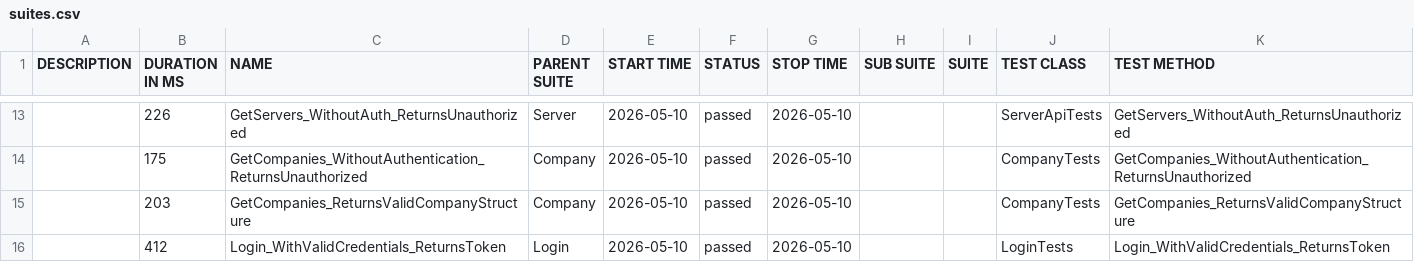
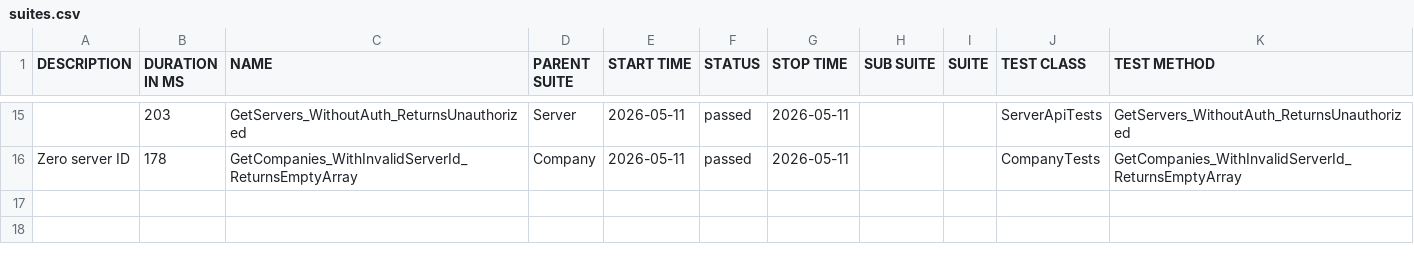
Before and after one commit to effiziente1/API_Testing, a CSV file: data/suites.csv, drawn as a sheet; only a part is shown, gaps mark what is left out; the diff covers the shown part only.

```diff
--- a/data/suites.csv
+++ b/data/suites.csv
@@ -15,4 +16,3 @@
-"","226","GetServers_WithoutAuth_ReturnsUnauthorized","Server","2026-05-10","passed","2026-05-10","","","ServerApiTests","GetServers_WithoutAuth_ReturnsUnauthorized"
-"","175","GetCompanies_WithoutAuthentication_ReturnsUnauthorized","Company","2026-05-10","passed","2026-05-10","","","CompanyTests","GetCompanies_WithoutAuthentication_ReturnsUnauthorized"
-"","203","GetCompanies_ReturnsValidCompanyStructure","Company","2026-05-10","passed","2026-05-10","","","CompanyTests","GetCompanies_ReturnsValidCompanyStructure"
-"","412","Login_WithValidCredentials_ReturnsToken","Login","2026-05-10","passed","2026-05-10","","","LoginTests","Login_WithValidCredentials_ReturnsToken"
+"","203","GetServers_WithoutAuth_ReturnsUnauthorized","Server","2026-05-11","passed","2026-05-11","","","ServerApiTests","GetServers_WithoutAuth_ReturnsUnauthorized"
+"Zero server ID
+","178","GetCompanies_WithInvalidServerId_ReturnsEmptyArray","Company","2026-05-11","passed","2026-05-11","","","CompanyTests","GetCompanies_WithInvalidServerId_ReturnsEmptyArray"
```
Also changed, not shown: 6 added rows, 4 removed rows and 27 edited cells elsewhere in this file, 31 other files.
